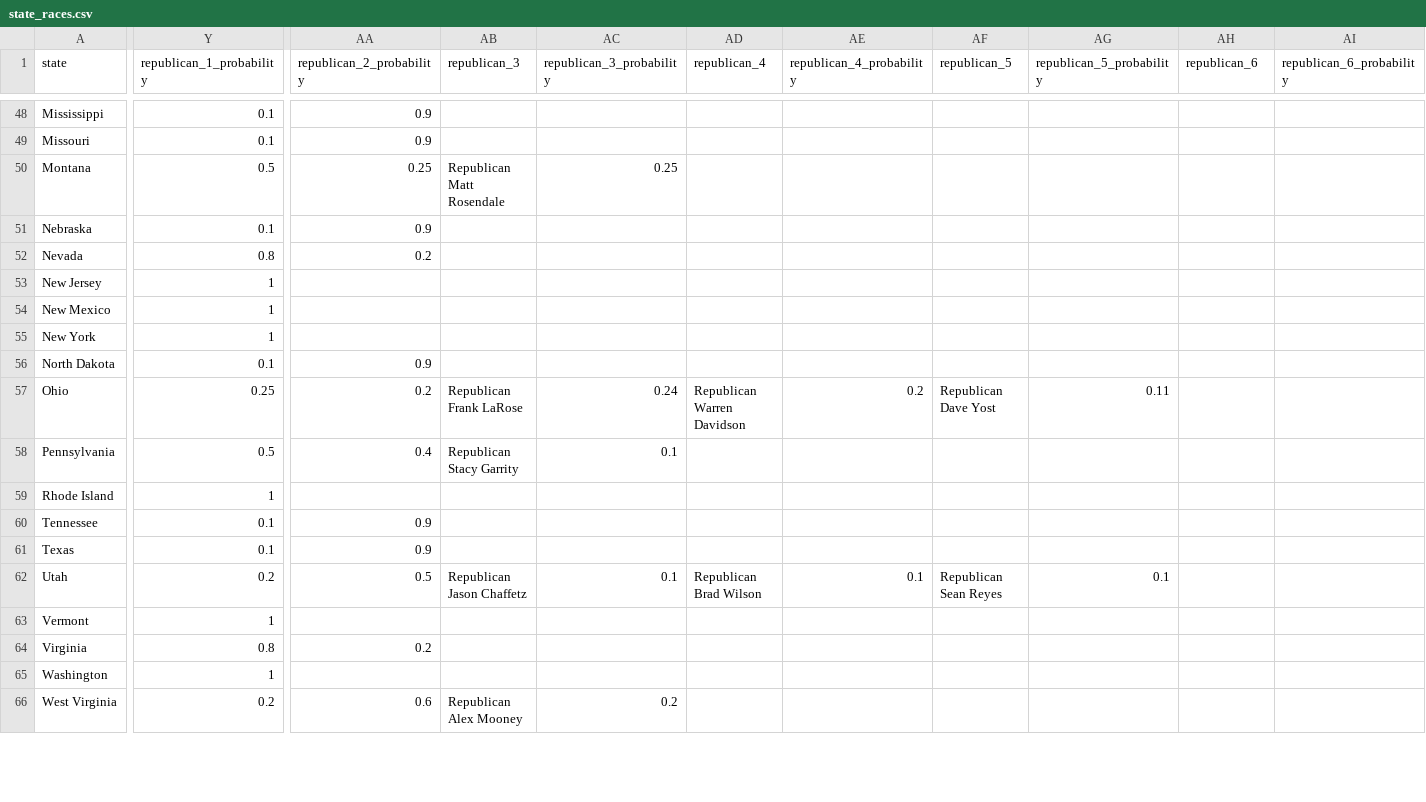
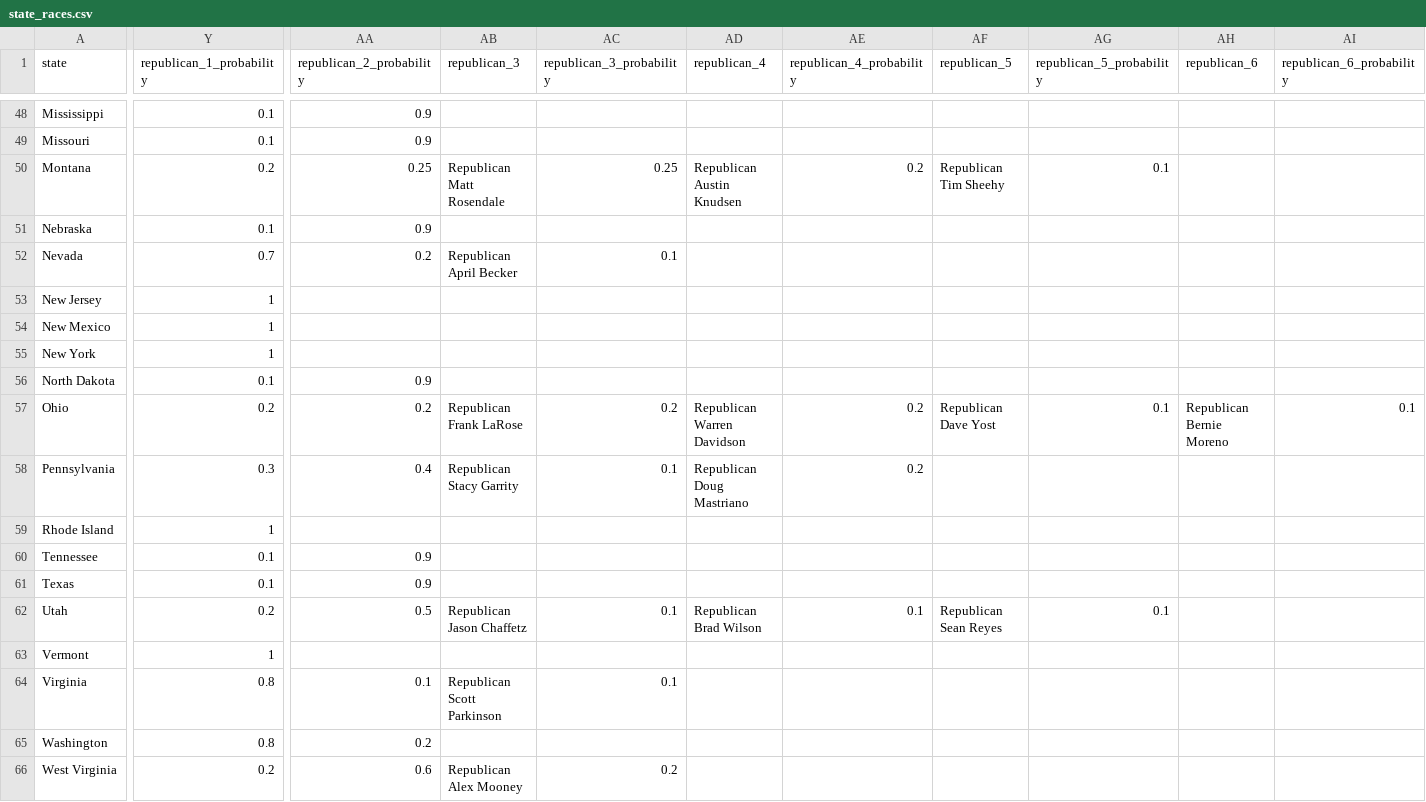
Before and after one commit to carnival-farmer/data, a CSV file: v2/state_races.csv, drawn as a sheet; only a part is shown, gaps mark what is left out; the diff covers the shown part only; the diff names each change by its address in the sheet, - before the commit and + after, or states it on an @@ line.

Commit message:
Updating data

```diff
--- a/v2/state_races.csv
+++ b/v2/state_races.csv
-Y50 (republican_1_probability): 0.5
+Y50 (republican_1_probability): 0.2
-AD50 (republican_4): (empty)
+AD50 (republican_4): Republican Austin Knudsen
-AE50 (republican_4_probability): (empty)
+AE50 (republican_4_probability): 0.2
-AF50 (republican_5): (empty)
+AF50 (republican_5): Republican Tim Sheehy
-AG50 (republican_5_probability): (empty)
+AG50 (republican_5_probability): 0.1
-Y52 (republican_1_probability): 0.8
+Y52 (republican_1_probability): 0.7
-AB52 (republican_3): (empty)
+AB52 (republican_3): Republican April Becker
-AC52 (republican_3_probability): (empty)
+AC52 (republican_3_probability): 0.1
-Y57 (republican_1_probability): 0.25
+Y57 (republican_1_probability): 0.2
-AC57 (republican_3_probability): 0.24
+AC57 (republican_3_probability): 0.2
-AG57 (republican_5_probability): 0.11
+AG57 (republican_5_probability): 0.1
-AH57 (republican_6): (empty)
+AH57 (republican_6): Republican Bernie Moreno
-AI57 (republican_6_probability): (empty)
+AI57 (republican_6_probability): 0.1
-Y58 (republican_1_probability): 0.5
+Y58 (republican_1_probability): 0.3
-AD58 (republican_4): (empty)
+AD58 (republican_4): Republican Doug Mastriano
-AE58 (republican_4_probability): (empty)
+AE58 (republican_4_probability): 0.2
-AA64 (republican_2_probability): 0.2
+AA64 (republican_2_probability): 0.1
-AB64 (republican_3): (empty)
+AB64 (republican_3): Republican Scott Parkinson
-AC64 (republican_3_probability): (empty)
+AC64 (republican_3_probability): 0.1
-Y65 (republican_1_probability): 1
+Y65 (republican_1_probability): 0.8
-AA65 (republican_2_probability): (empty)
+AA65 (republican_2_probability): 0.2
```
Also changed, not shown: 18 edited cells elsewhere in this file.
